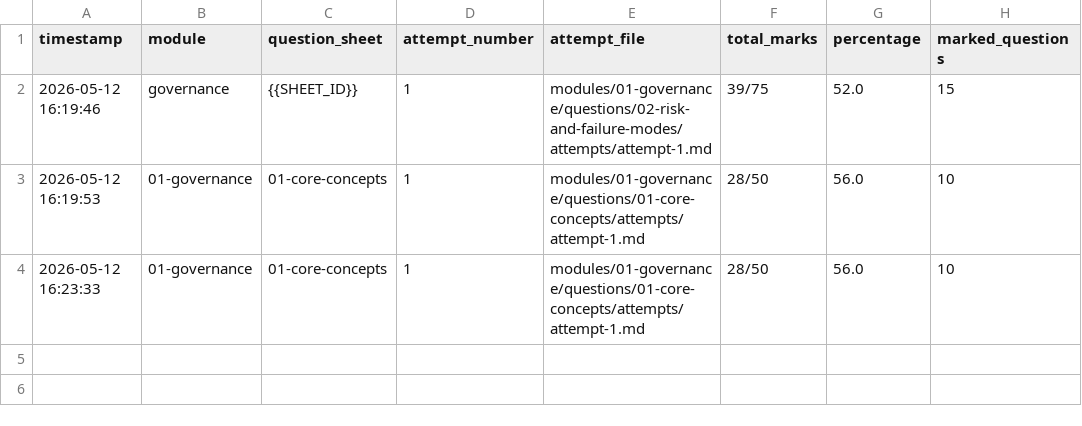
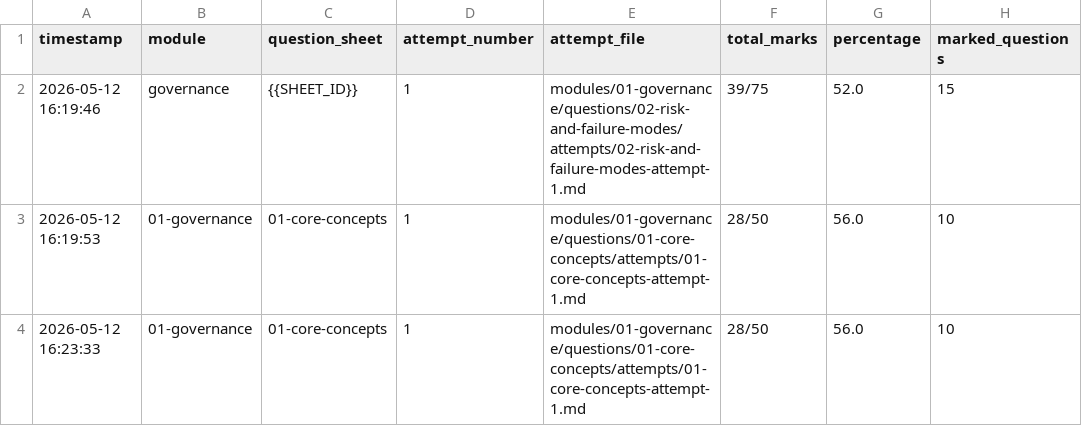
Before and after one commit to Antonio7098/ca-prep, a CSV file: LOG.csv, drawn as a sheet.

Commit message:
Standardize attempt file naming, update handbook with references, and add protocol/resource files

```diff
--- a/LOG.csv
+++ b/LOG.csv
@@ -1,4 +1,4 @@
 timestamp,module,question_sheet,attempt_number,attempt_file,total_marks,percentage,marked_questions
-2026-05-12 16:19:46,governance,{{SHEET_ID}},1,modules/01-governance/questions/02-risk-and-failure-modes/attempts/attempt-1.md,39/75,52.0,15
-2026-05-12 16:19:53,01-governance,01-core-concepts,1,modules/01-governance/questions/01-core-concepts/attempts/attempt-1.md,28/50,56.0,10
-2026-05-12 16:23:33,01-governance,01-core-concepts,1,modules/01-governance/questions/01-core-concepts/attempts/attempt-1.md,28/50,56.0,10
+2026-05-12 16:19:46,governance,{{SHEET_ID}},1,modules/01-governance/questions/02-risk-and-failure-modes/attempts/02-risk-and-failure-modes-attempt-1.md,39/75,52.0,15
+2026-05-12 16:19:53,01-governance,01-core-concepts,1,modules/01-governance/questions/01-core-concepts/attempts/01-core-concepts-attempt-1.md,28/50,56.0,10
+2026-05-12 16:23:33,01-governance,01-core-concepts,1,modules/01-governance/questions/01-core-concepts/attempts/01-core-concepts-attempt-1.md,28/50,56.0,10
```
Also changed, not shown: 12 other files.
